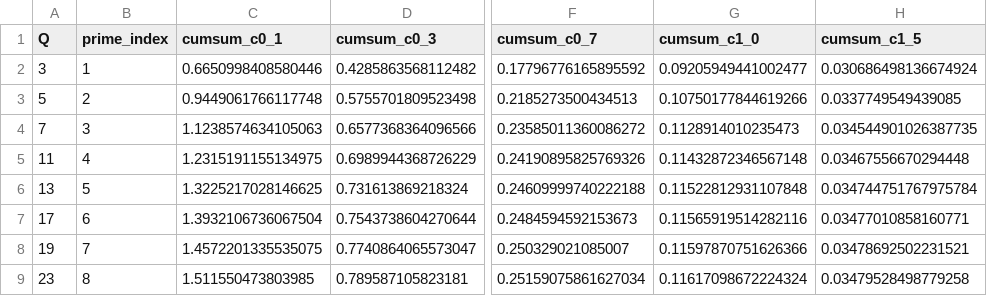
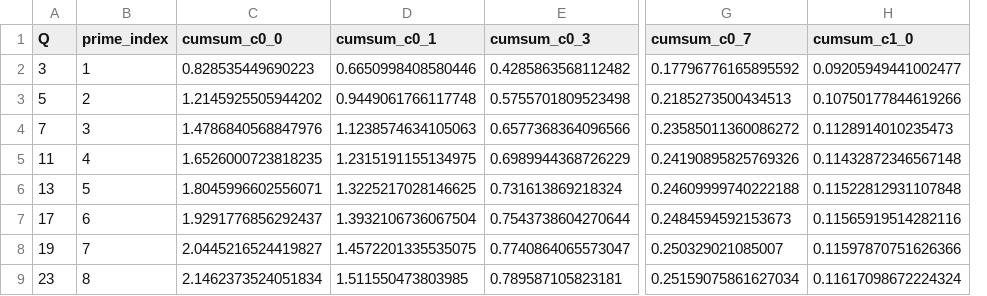
Before and after one commit to thiagomata/prime-numbers, a CSV file: data/candidates/phase-transition-head.csv, drawn as a sheet; only a part is shown, gaps mark what is left out; removed rows and columns are numbered as before the commit, all else as after; the diff names each change by its address in the sheet, - before the commit and + after, or states it on an @@ line.

Commit message:
Add the true-random baseline (c=0) to the head-recurrence chart
c=0 (w_r=1 exactly, no growing worse-than-random penalty at all) was
missing from the c-family -- it's the actual random benchmark this whole
project keeps comparing against (realized-filter-adversariality-score.md's
d_p=2/p at C_p=1/2), and it diverges fastest among these values since it
carries no extra decay. Regenerated the CSV with the new column.

Also fixed the color/dash assignment while touching this: the boundary
line (c=0.5, solid, most important) was yellow -- low contrast -- now
dark green; c=0.0's dash pattern was too close to c=0.1's, now distinct.

```diff
--- a/data/candidates/phase-transition-head.csv
+++ b/data/candidates/phase-transition-head.csv
+column C (cumsum_c0_0), rows 2-9: 0.828535449690223 | 1.2145925505944202 | 1.4786840568847976 | 1.6526000723818235 | 1.8045996602556071 | 1.9291776856292437 | 2.0445216524419827 | 2.1462373524051834
-column H (cumsum_c1_5), rows 2-9: 0.030686498136674924 | 0.0337749549439085 | 0.034544901026387735 | 0.03467556670294448 | 0.034744751767975784 | 0.03477010858160771 | 0.03478692502231521 | 0.03479528498779258
```
Also changed, not shown: 3 other files.
